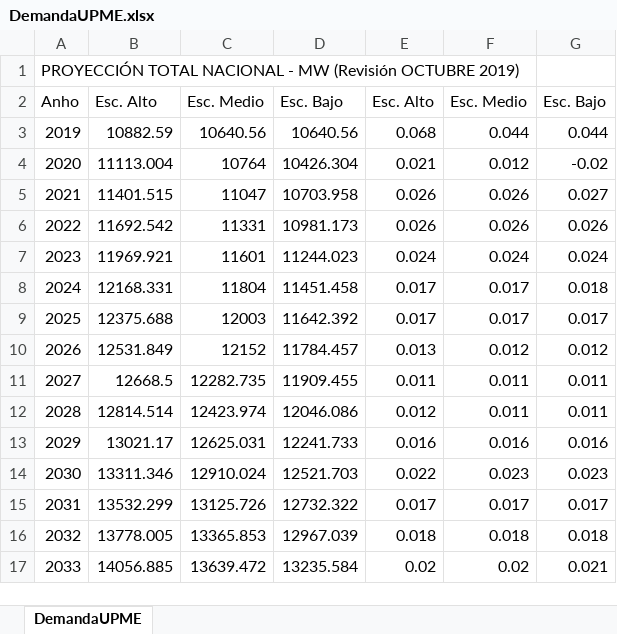
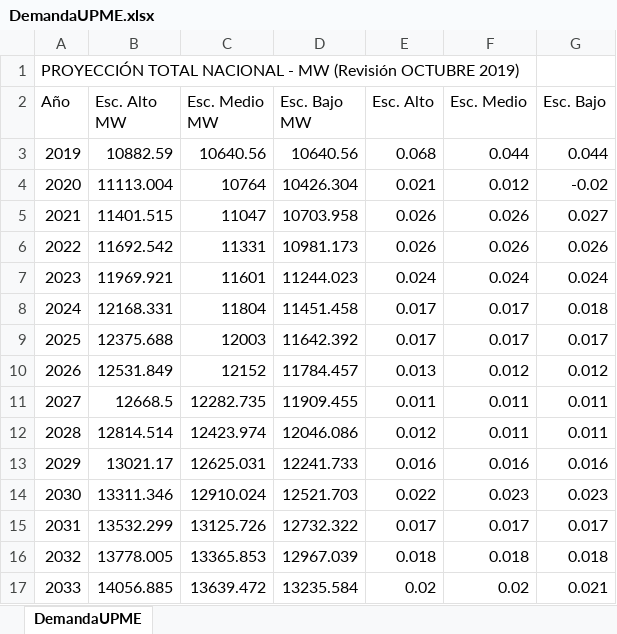
Before and after one commit to jjllanoa/documents_to_consult, an Excel workbook: DemandaUPME.xlsx, sheet DemandaUPME, drawn as a sheet; values as stored, in another font and other column widths than the file's, no borders; the diff names each change by its address in the sheet, - before the commit and + after, or states it on an @@ line.

Commit message:
Upme demand update

```diff
--- a/DemandaUPME.xlsx (sheet DemandaUPME)
+++ b/DemandaUPME.xlsx (sheet DemandaUPME)
-A2: Anho
+A2: Año
-B2: Esc. Alto
+B2: Esc. Alto MW
-C2: Esc. Medio
+C2: Esc. Medio MW
-D2: Esc. Bajo
+D2: Esc. Bajo MW
```
